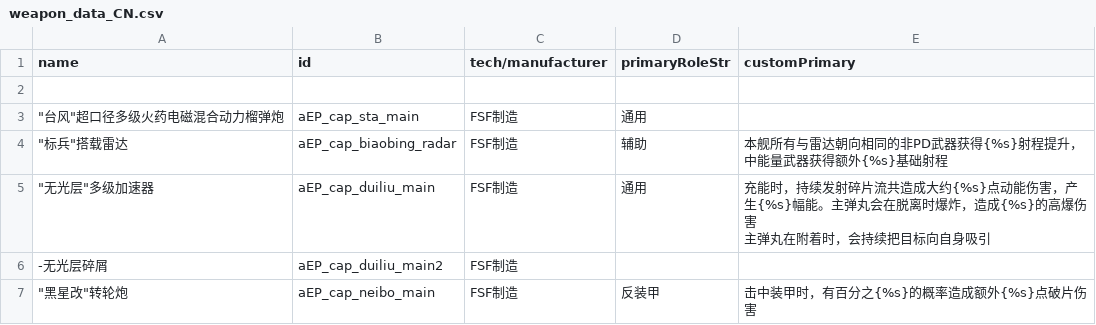
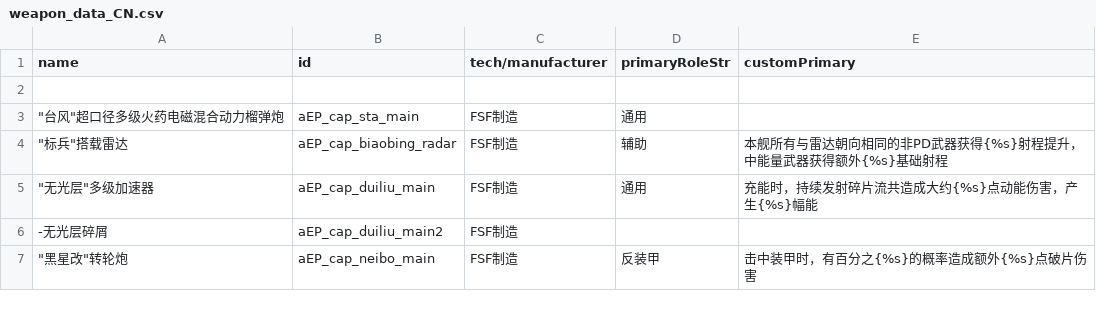
Before and after one commit to a111164i/FSF_MilitaryCompany, a CSV file: data/weapons/weapon_data_CN.csv, drawn as a sheet; only a part is shown.

```diff
--- a/data/weapons/weapon_data_CN.csv
+++ b/data/weapons/weapon_data_CN.csv
@@ -4,5 +4,3 @@ name,id,tech/manufacturer,primaryRoleStr,customPrimary
 """标兵""搭载雷达",aEP_cap_biaobing_radar,FSF制造,辅助,本舰所有与雷达朝向相同的非PD武器获得{%s}射程提升，中能量武器获得额外{%s}基础射程
-"""无光层""多级加速器",aEP_cap_duiliu_main,FSF制造,通用,"充能时，持续发射碎片流共造成大约{%s}点动能伤害，产生{%s}幅能。主弹丸会在脱离时爆炸，造成{%s}的高爆伤害
-
-主弹丸在附着时，会持续把目标向自身吸引"
+"""无光层""多级加速器",aEP_cap_duiliu_main,FSF制造,通用,"充能时，持续发射碎片流共造成大约{%s}点动能伤害，产生{%s}幅能"
 -无光层碎屑,aEP_cap_duiliu_main2,FSF制造,,
```
Also changed, not shown: data/shipsystems/ship_systems.csv, data/weapons/weapon_data.csv, 3 other files.
